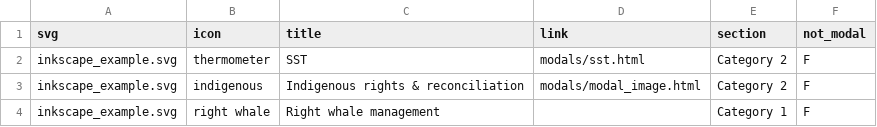
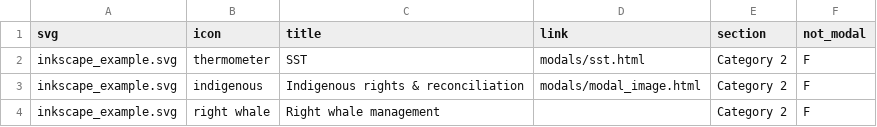
Before and after one commit to vpourfaraj/infographic, a CSV file: icon_link.csv, drawn as a sheet.

Commit message:
changed all to cat 2

```diff
--- a/icon_link.csv
+++ b/icon_link.csv
@@ -3,2 +3,2 @@ inkscape_example.svg,thermometer,SST,modals/sst.html,Category 2,F
 inkscape_example.svg,indigenous,Indigenous rights & reconciliation,modals/modal_image.html,Category 2,F
-inkscape_example.svg,right whale,Right whale management,,Category 1,F
+inkscape_example.svg,right whale,Right whale management,,Category 2,F
```
